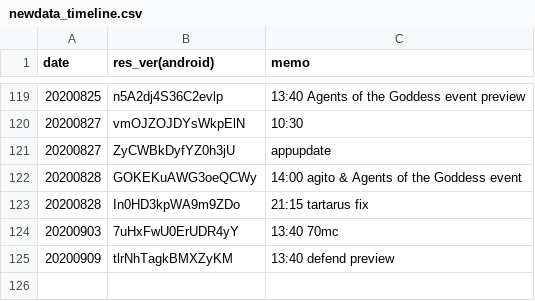
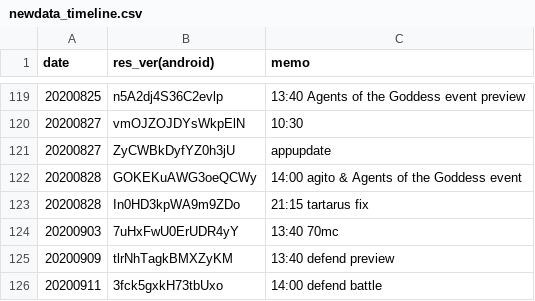
Before and after one commit to sh0wer1ee/DLScripts, a CSV file: newdata_timeline.csv, drawn as a sheet; only a part is shown, gaps mark what is left out; the diff names each change by its address in the sheet, - before the commit and + after, or states it on an @@ line.

```diff
--- a/newdata_timeline.csv
+++ b/newdata_timeline.csv
+row 126: 20200911 | 3fck5gxkH73tbUxo | 14:00 defend battle
```
Also changed, not shown: 5 other files.
